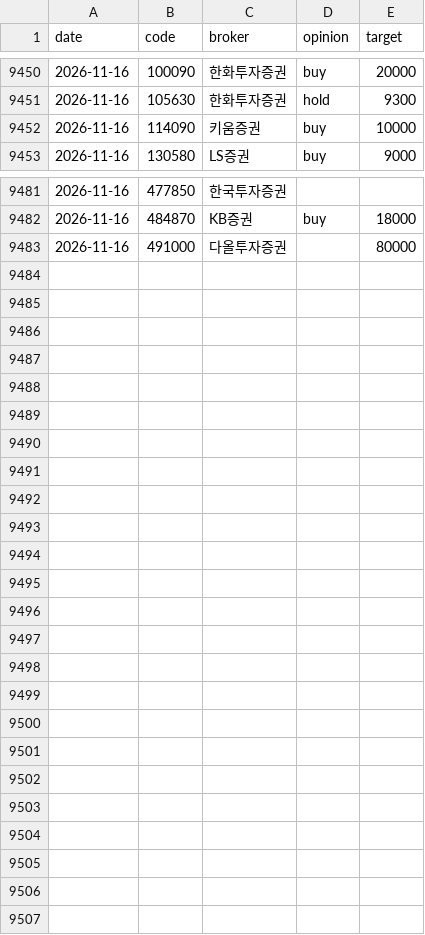
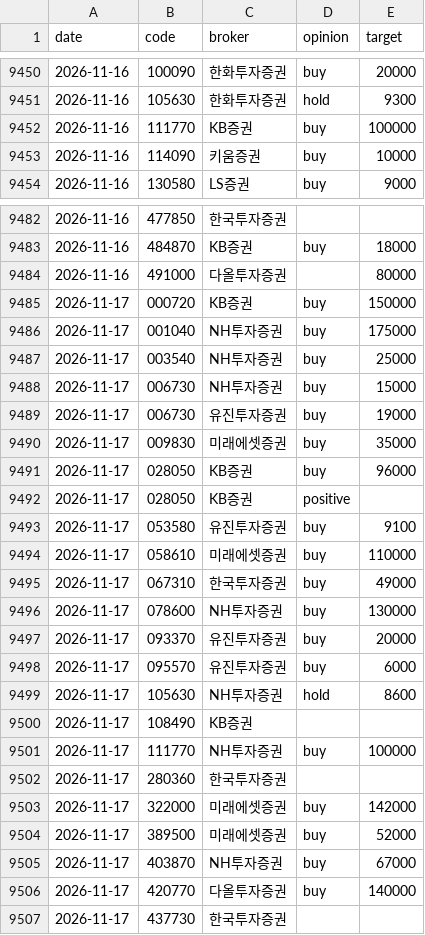
Before and after one commit to ysjang0-blip/stock-report, a CSV file: data/history.csv, drawn as a sheet; only a part is shown, gaps mark what is left out; the diff names each change by its address in the sheet, - before the commit and + after, or states it on an @@ line.

```diff
--- a/data/history.csv
+++ b/data/history.csv
+row 9452: 2026-11-16 | 111770 | KB증권 | buy | 100000
+row 9485: 2026-11-17 | 000720 | KB증권 | buy | 150000
+row 9486: 2026-11-17 | 001040 | NH투자증권 | buy | 175000
+row 9487: 2026-11-17 | 003540 | NH투자증권 | buy | 25000
+row 9488: 2026-11-17 | 006730 | NH투자증권 | buy | 15000
+row 9489: 2026-11-17 | 006730 | 유진투자증권 | buy | 19000
+row 9490: 2026-11-17 | 009830 | 미래에셋증권 | buy | 35000
+row 9491: 2026-11-17 | 028050 | KB증권 | buy | 96000
+row 9492: 2026-11-17 | 028050 | KB증권 | positive
+row 9493: 2026-11-17 | 053580 | 유진투자증권 | buy | 9100
+row 9494: 2026-11-17 | 058610 | 미래에셋증권 | buy | 110000
+row 9495: 2026-11-17 | 067310 | 한국투자증권 | buy | 49000
+row 9496: 2026-11-17 | 078600 | NH투자증권 | buy | 130000
+row 9497: 2026-11-17 | 093370 | 유진투자증권 | buy | 20000
+row 9498: 2026-11-17 | 095570 | 유진투자증권 | buy | 6000
+row 9499: 2026-11-17 | 105630 | NH투자증권 | hold | 8600
+row 9500: 2026-11-17 | 108490 | KB증권
+row 9501: 2026-11-17 | 111770 | NH투자증권 | buy | 100000
+row 9502: 2026-11-17 | 280360 | 한국투자증권
+row 9503: 2026-11-17 | 322000 | 미래에셋증권 | buy | 142000
+row 9504: 2026-11-17 | 389500 | 미래에셋증권 | buy | 52000
+row 9505: 2026-11-17 | 403870 | NH투자증권 | buy | 67000
+row 9506: 2026-11-17 | 420770 | 다올투자증권 | buy | 140000
+row 9507: 2026-11-17 | 437730 | 한국투자증권
```
Also changed, not shown: data/runs.csv, 2 other files.
